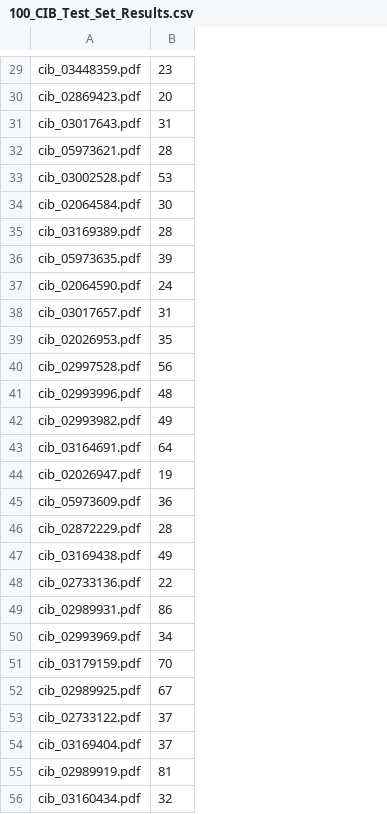
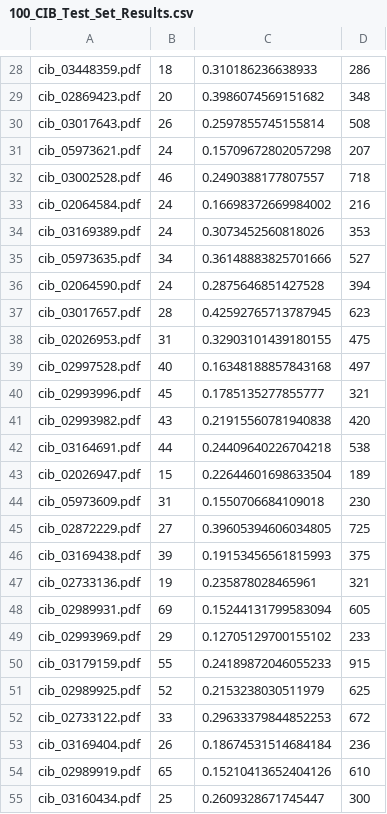
Before and after one commit to mab2400/Redactions, a CSV file: 100_CIB_Test_Set_Results.csv, drawn as a sheet; only a part is shown, gaps mark what is left out; addresses are those after the commit; the diff covers the shown part only; the diff names each change by its address in the sheet, - before the commit and + after, or states it on an @@ line.

```diff
--- a/100_CIB_Test_Set_Results.csv
+++ b/100_CIB_Test_Set_Results.csv
+column C, rows 28-55: 0.310186236638933 | 0.3986074569151682 | 0.2597855745155814 | 0.15709672802057298 | 0.2490388177807557 | 0.16698372669984002 | 0.3073452560818026 | 0.36148883825701666 | 0.2875646851427528 | 0.42592765713787945 | 0.32903101439180155 | 0.16348188857843168 | 0.1785135277855777 | 0.21915560781940838 | 0.24409640226704218 | 0.22644601698633504 | 0.1550706684109018 | 0.39605394606034805 | 0.19153456561815993 | 0.235878028465961 | 0.15244131799583094 | 0.12705129700155102 | 0.24189872046055233 | 0.2153238030511979 | 0.29633379844852253 | 0.18674531514684184 | 0.15210413652404126 | 0.2609328671745447
+column D, rows 28-55: 286 | 348 | 508 | 207 | 718 | 216 | 353 | 527 | 394 | 623 | 475 | 497 | 321 | 420 | 538 | 189 | 230 | 725 | 375 | 321 | 605 | 233 | 915 | 625 | 672 | 236 | 610 | 300
-B28: 23
+B28: 18
-B30: 31
+B30: 26
-B31: 28
+B31: 24
-B32: 53
+B32: 46
-B33: 30
+B33: 24
-B34: 28
+B34: 24
-B35: 39
+B35: 34
-B37: 31
+B37: 28
-B38: 35
+B38: 31
-B39: 56
+B39: 40
-B40: 48
+B40: 45
-B41: 49
+B41: 43
-B42: 64
+B42: 44
-B43: 19
+B43: 15
-B44: 36
+B44: 31
-B45: 28
+B45: 27
-B46: 49
+B46: 39
-B47: 22
+B47: 19
-B48: 86
+B48: 69
-B49: 34
+B49: 29
-B50: 70
+B50: 55
-B51: 67
+B51: 52
-B52: 37
+B52: 33
-B53: 37
+B53: 26
-B54: 81
+B54: 65
-B55: 32
+B55: 25
```
Also changed, not shown: 2 removed rows and 62 edited cells elsewhere in this file, 2 other files.
